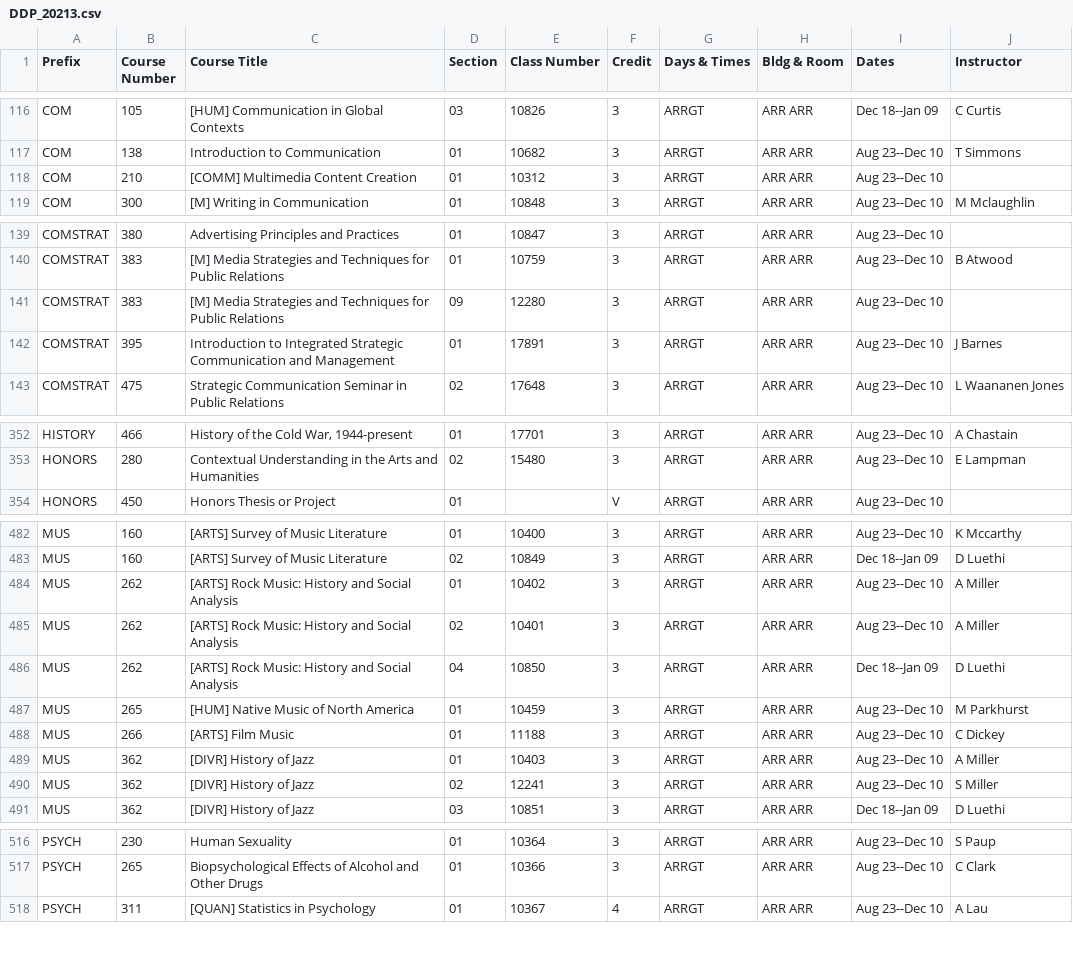
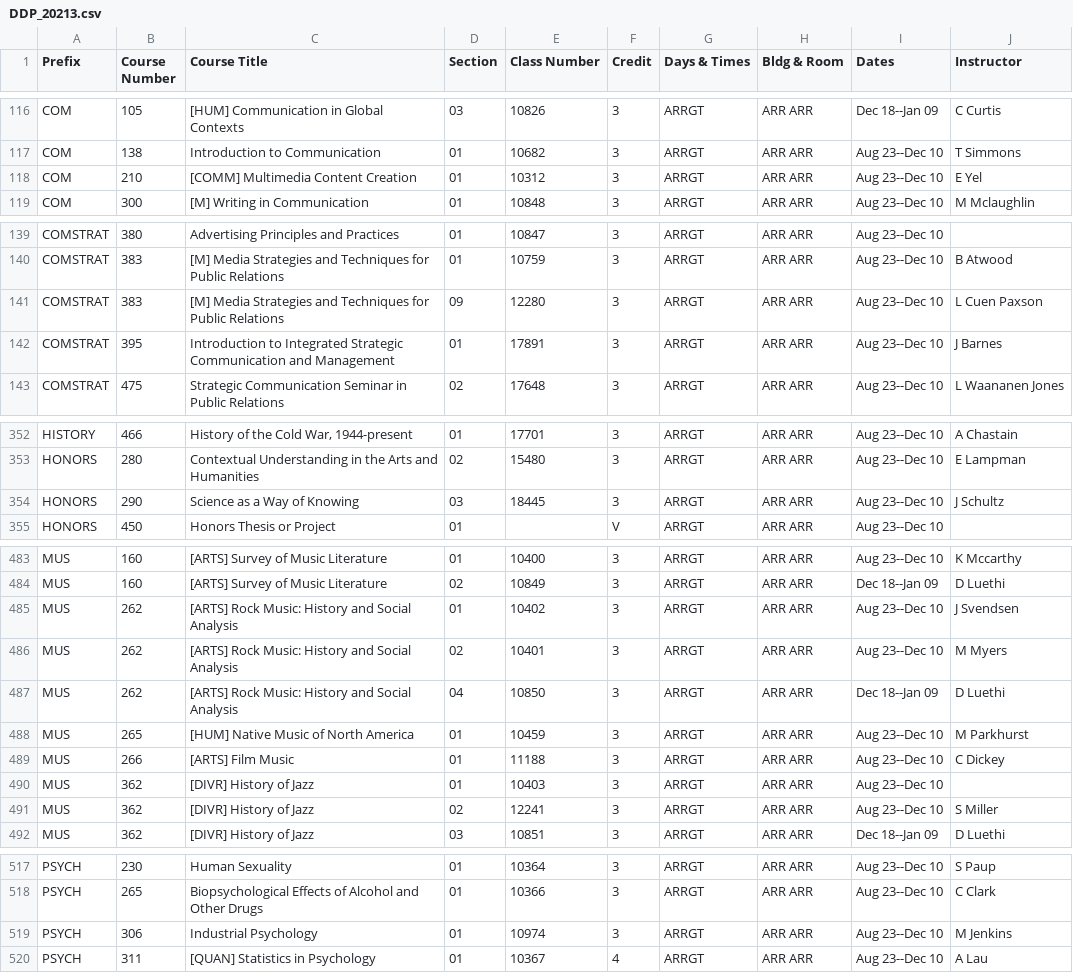
Before and after one commit to shinyamagami/WSU_courses, a CSV file: outputs/DDP_20213.csv, drawn as a sheet; only a part is shown, gaps mark what is left out.

```diff
--- a/outputs/DDP_20213.csv
+++ b/outputs/DDP_20213.csv
@@ -117,3 +117,3 @@ COM,105,[HUM] Communication in Global Contexts,03,10826,3,ARRGT,ARR ARR,Dec 18--
 COM,138,Introduction to Communication,01,10682,3,ARRGT,ARR ARR,Aug 23--Dec 10,T Simmons
-COM,210,[COMM] Multimedia Content Creation,01,10312,3,ARRGT,ARR ARR,Aug 23--Dec 10,""
+COM,210,[COMM] Multimedia Content Creation,01,10312,3,ARRGT,ARR ARR,Aug 23--Dec 10,E Yel
 COM,300,[M] Writing in Communication,01,10848,3,ARRGT,ARR ARR,Aug 23--Dec 10,M Mclaughlin
@@ -140,3 +140,3 @@ COMSTRAT,380,Advertising Principles and Practices,01,10847,3,ARRGT,ARR ARR,Aug 2
 COMSTRAT,383,[M] Media Strategies and Techniques for Public Relations,01,10759,3,ARRGT,ARR ARR,Aug 23--Dec 10,B Atwood
-COMSTRAT,383,[M] Media Strategies and Techniques for Public Relations,09,12280,3,ARRGT,ARR ARR,Aug 23--Dec 10,""
+COMSTRAT,383,[M] Media Strategies and Techniques for Public Relations,09,12280,3,ARRGT,ARR ARR,Aug 23--Dec 10,L Cuen Paxson
 COMSTRAT,395,Introduction to Integrated Strategic Communication and Management,01,17891,3,ARRGT,ARR ARR,Aug 23--Dec 10,J Barnes
@@ -353,2 +353,3 @@ HISTORY,466,"History of the Cold War, 1944-present",01,17701,3,ARRGT,ARR ARR,Aug
 HONORS,280,Contextual Understanding in the Arts and Humanities,02,15480,3,ARRGT,ARR ARR,Aug 23--Dec 10,E Lampman
+HONORS,290,Science as a Way of Knowing,03,18445,3,ARRGT,ARR ARR,Aug 23--Dec 10,J Schultz
 HONORS,450,Honors Thesis or Project,01,"",V,ARRGT,ARR ARR,Aug 23--Dec 10,""
@@ -483,4 +484,4 @@ MUS,160,[ARTS] Survey of Music Literature,01,10400,3,ARRGT,ARR ARR,Aug 23--Dec 1
 MUS,160,[ARTS] Survey of Music Literature,02,10849,3,ARRGT,ARR ARR,Dec 18--Jan 09,D Luethi
-MUS,262,[ARTS] Rock Music: History and Social Analysis,01,10402,3,ARRGT,ARR ARR,Aug 23--Dec 10,A Miller
-MUS,262,[ARTS] Rock Music: History and Social Analysis,02,10401,3,ARRGT,ARR ARR,Aug 23--Dec 10,A Miller
+MUS,262,[ARTS] Rock Music: History and Social Analysis,01,10402,3,ARRGT,ARR ARR,Aug 23--Dec 10,J Svendsen
+MUS,262,[ARTS] Rock Music: History and Social Analysis,02,10401,3,ARRGT,ARR ARR,Aug 23--Dec 10,M Myers
 MUS,262,[ARTS] Rock Music: History and Social Analysis,04,10850,3,ARRGT,ARR ARR,Dec 18--Jan 09,D Luethi
@@ -488,3 +489,3 @@ MUS,265,[HUM] Native Music of North America,01,10459,3,ARRGT,ARR ARR,Aug 23--Dec
 MUS,266,[ARTS] Film Music,01,11188,3,ARRGT,ARR ARR,Aug 23--Dec 10,C Dickey
-MUS,362,[DIVR] History of Jazz,01,10403,3,ARRGT,ARR ARR,Aug 23--Dec 10,A Miller
+MUS,362,[DIVR] History of Jazz,01,10403,3,ARRGT,ARR ARR,Aug 23--Dec 10,""
 MUS,362,[DIVR] History of Jazz,02,12241,3,ARRGT,ARR ARR,Aug 23--Dec 10,S Miller
@@ -517,2 +518,3 @@ PSYCH,230,Human Sexuality,01,10364,3,ARRGT,ARR ARR,Aug 23--Dec 10,S Paup
 PSYCH,265,Biopsychological Effects of Alcohol and Other Drugs,01,10366,3,ARRGT,ARR ARR,Aug 23--Dec 10,C Clark
+PSYCH,306,Industrial Psychology,01,10974,3,ARRGT,ARR ARR,Aug 23--Dec 10,M Jenkins
 PSYCH,311,[QUAN] Statistics in Psychology,01,10367,4,ARRGT,ARR ARR,Aug 23--Dec 10,A Lau
```
Also changed, not shown: outputs/Pullman_20213.csv, outputs/Spokane_20213.csv, 6 other files.
